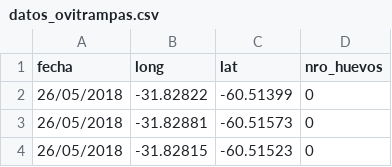
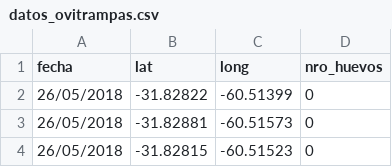
Before and after one commit to justog220/TIF-Geomatica, a CSV file: data/datos_ovitrampas.csv, drawn as a sheet; only a part is shown.

```diff
--- a/data/datos_ovitrampas.csv
+++ b/data/datos_ovitrampas.csv
@@ -1,2 +1,2 @@
-fecha,long,lat,nro_huevos
+fecha,lat,long,nro_huevos
 26/05/2018,-31.82822,-60.51399,0
```
Also changed, not shown: data/datos_ovitrampas_transformados.csv, 19 other files.
